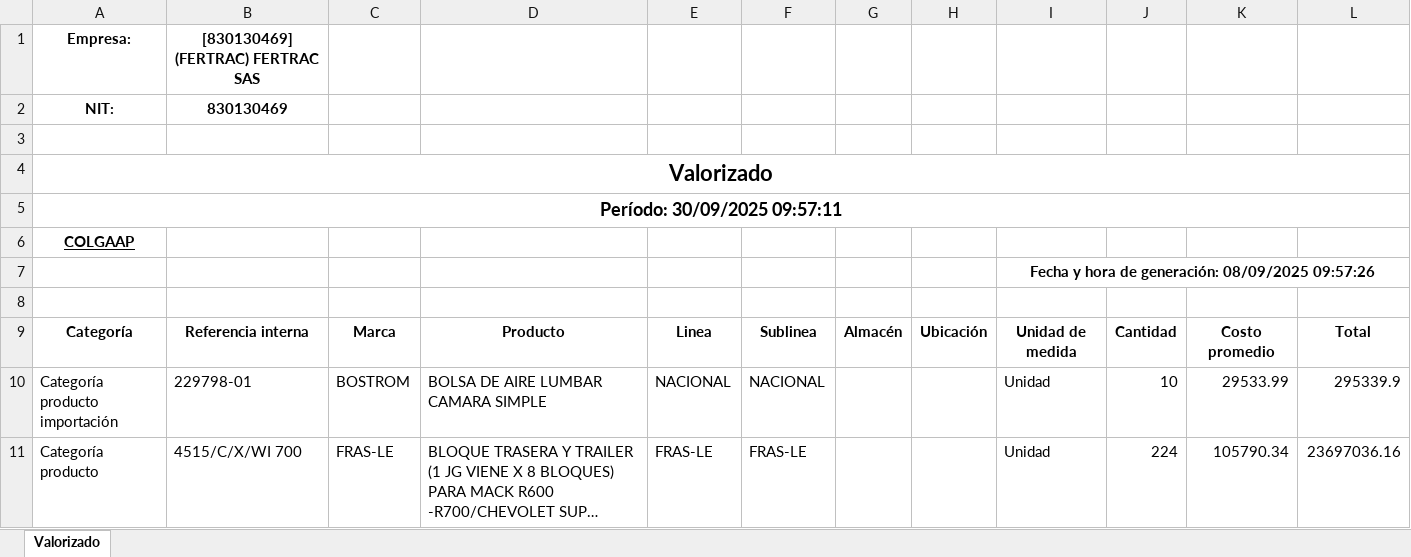
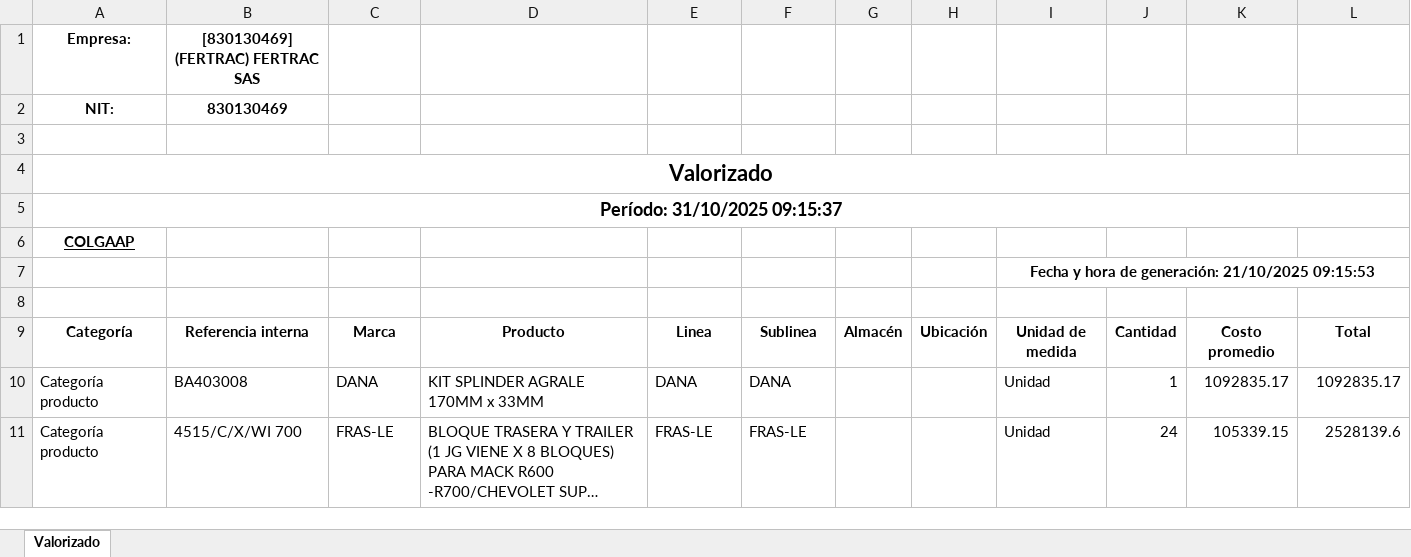
Before and after one commit to developments-fertrac/MACRO_INV_GENERAL, an Excel workbook: VALORIZADO TOBERIN.xlsx, sheet Valorizado, drawn as a sheet; only a part is shown; long unchanged cells end in …; values as stored, in another font and other column widths than the file's, no borders; removed rows and columns are numbered as before the commit, all else as after; the diff covers the shown part only; the diff names each change by its address in the sheet, - before the commit and + after, or states it on an @@ line.

```diff
--- a/VALORIZADO TOBERIN.xlsx (sheet Valorizado)
+++ b/VALORIZADO TOBERIN.xlsx (sheet Valorizado)
-A5: Período: 30/09/2025 09:57:11
+A5: Período: 31/10/2025 09:15:37
-I7: …de generación: 08/09/2025 09:57:26
+I7: …de generación: 21/10/2025 09:15:53
-row 10: Categoría producto importación | 229798-01 | BOSTROM | BOLSA DE AIRE LUMBAR CAMARA SIMPLE | NACIONAL | NACIONAL |  |  | Unidad | 10 | 29533.99 | 295339.9
+row 10: Categoría producto | BA403008 | DANA | KIT SPLINDER AGRALE 170MM x 33MM | DANA | DANA |  |  | Unidad | 1 | 1092835.17 | 1092835.17
-J11: 224
+J11: 24
-K11: 105790.34
+K11: 105339.15
-L11: 23697036.16
+L11: 2528139.6
```
Also changed, not shown: 7 removed rows elsewhere in this sheet, VALORIZADO FALTANTES IMPO.xlsx, VALORIZADO FALTANTES.xlsx, 21 other files.
